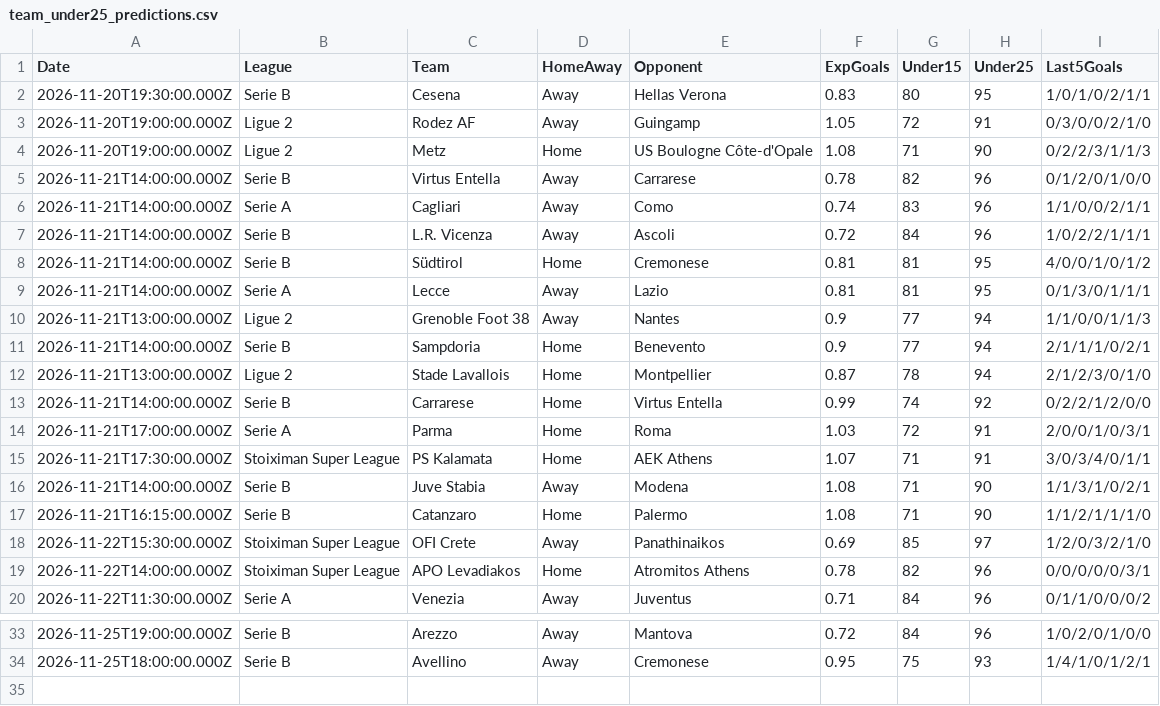
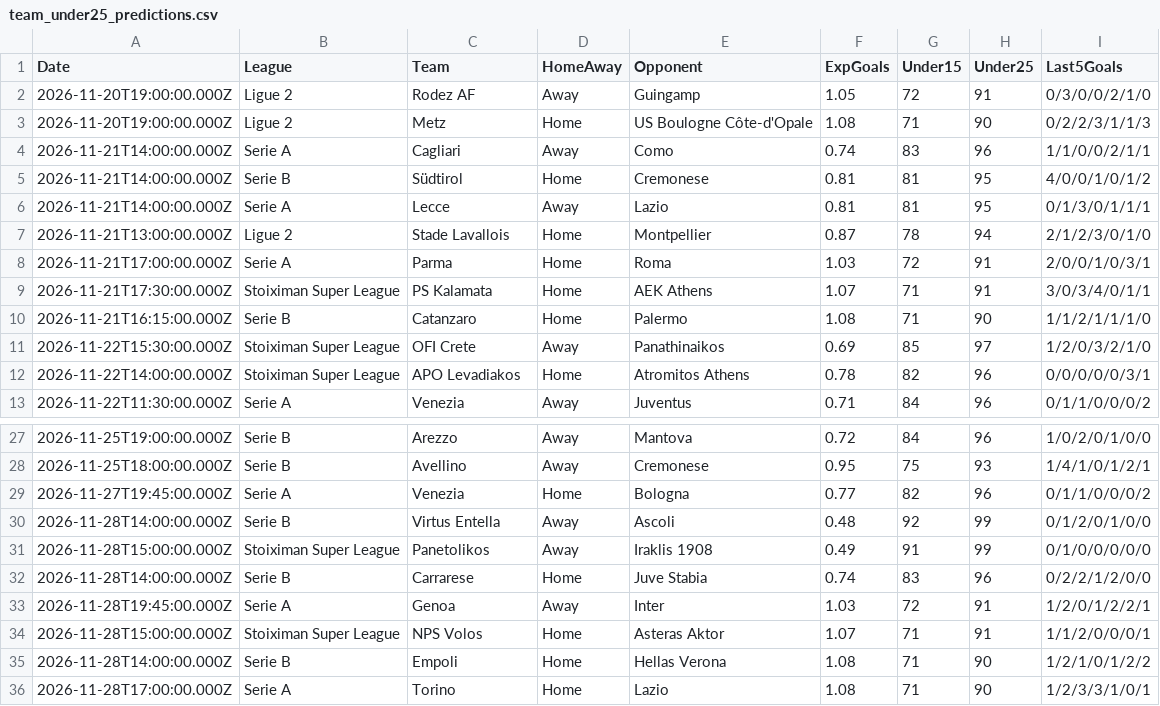
Before and after one commit to niibaboo/Under-Goals, a CSV file: docs/under-iq/scanners/team_under25/team_under25_predictions.csv, drawn as a sheet; only a part is shown, gaps mark what is left out; removed rows and columns are numbered as before the commit, all else as after; the diff covers the shown part only; the diff names each change by its address in the sheet, - before the commit and + after, or states it on an @@ line.

```diff
--- a/docs/under-iq/scanners/team_under25/team_under25_predictions.csv
+++ b/docs/under-iq/scanners/team_under25/team_under25_predictions.csv
-row 2: 2026-11-20T19:30:00.000Z | Serie B | Cesena | Away | Hellas Verona | 0.83 | 80 | 95 | 1/0/1/0/2/1/1
-row 5: 2026-11-21T14:00:00.000Z | Serie B | Virtus Entella | Away | Carrarese | 0.78 | 82 | 96 | 0/1/2/0/1/0/0
-row 7: 2026-11-21T14:00:00.000Z | Serie B | L.R. Vicenza | Away | Ascoli | 0.72 | 84 | 96 | 1/0/2/2/1/1/1
-row 10: 2026-11-21T13:00:00.000Z | Ligue 2 | Grenoble Foot 38 | Away | Nantes | 0.9 | 77 | 94 | 1/1/0/0/1/1/3
-row 11: 2026-11-21T14:00:00.000Z | Serie B | Sampdoria | Home | Benevento | 0.9 | 77 | 94 | 2/1/1/1/0/2/1
-row 13: 2026-11-21T14:00:00.000Z | Serie B | Carrarese | Home | Virtus Entella | 0.99 | 74 | 92 | 0/2/2/1/2/0/0
-row 16: 2026-11-21T14:00:00.000Z | Serie B | Juve Stabia | Away | Modena | 1.08 | 71 | 90 | 1/1/3/1/0/2/1
+row 29: 2026-11-27T19:45:00.000Z | Serie A | Venezia | Home | Bologna | 0.77 | 82 | 96 | 0/1/1/0/0/0/2
+row 30: 2026-11-28T14:00:00.000Z | Serie B | Virtus Entella | Away | Ascoli | 0.48 | 92 | 99 | 0/1/2/0/1/0/0
+row 31: 2026-11-28T15:00:00.000Z | Stoiximan Super League | Panetolikos | Away | Iraklis 1908 | 0.49 | 91 | 99 | 0/1/0/0/0/0/0
+row 32: 2026-11-28T14:00:00.000Z | Serie B | Carrarese | Home | Juve Stabia | 0.74 | 83 | 96 | 0/2/2/1/2/0/0
+row 33: 2026-11-28T19:45:00.000Z | Serie A | Genoa | Away | Inter | 1.03 | 72 | 91 | 1/2/0/1/2/2/1
+row 34: 2026-11-28T15:00:00.000Z | Stoiximan Super League | NPS Volos | Home | Asteras Aktor | 1.07 | 71 | 91 | 1/1/2/0/0/0/1
+row 35: 2026-11-28T14:00:00.000Z | Serie B | Empoli | Home | Hellas Verona | 1.08 | 71 | 90 | 1/2/1/0/1/2/2
+row 36: 2026-11-28T17:00:00.000Z | Serie A | Torino | Home | Lazio | 1.08 | 71 | 90 | 1/2/3/3/1/0/1
```
Also changed, not shown: 1 added row elsewhere in this file, docs/under-iq/scanners/cold_streak/cold_streak_predictions.csv, docs/under-iq/scanners/team_under15/team_under15_predictions.csv, 28 other files.
